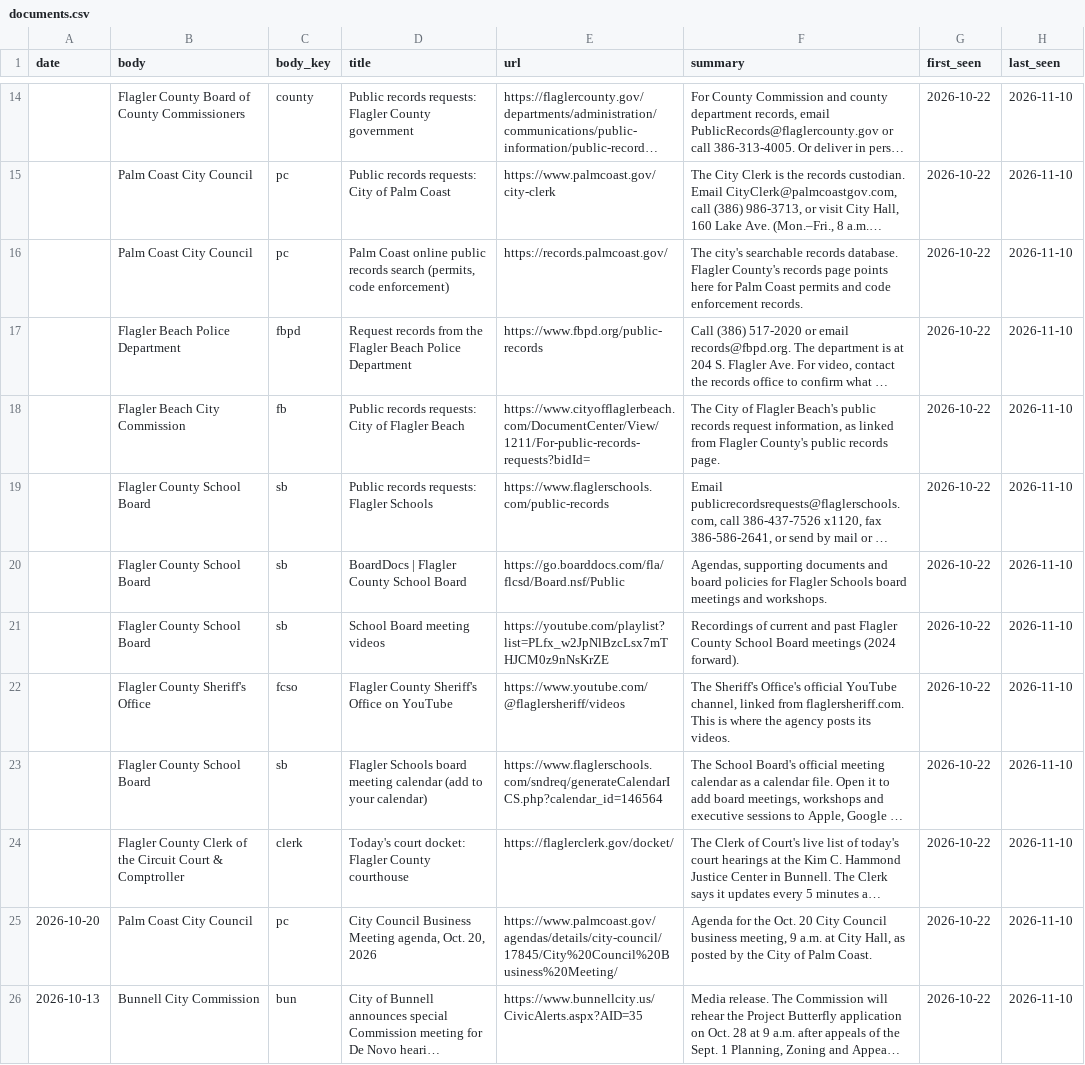
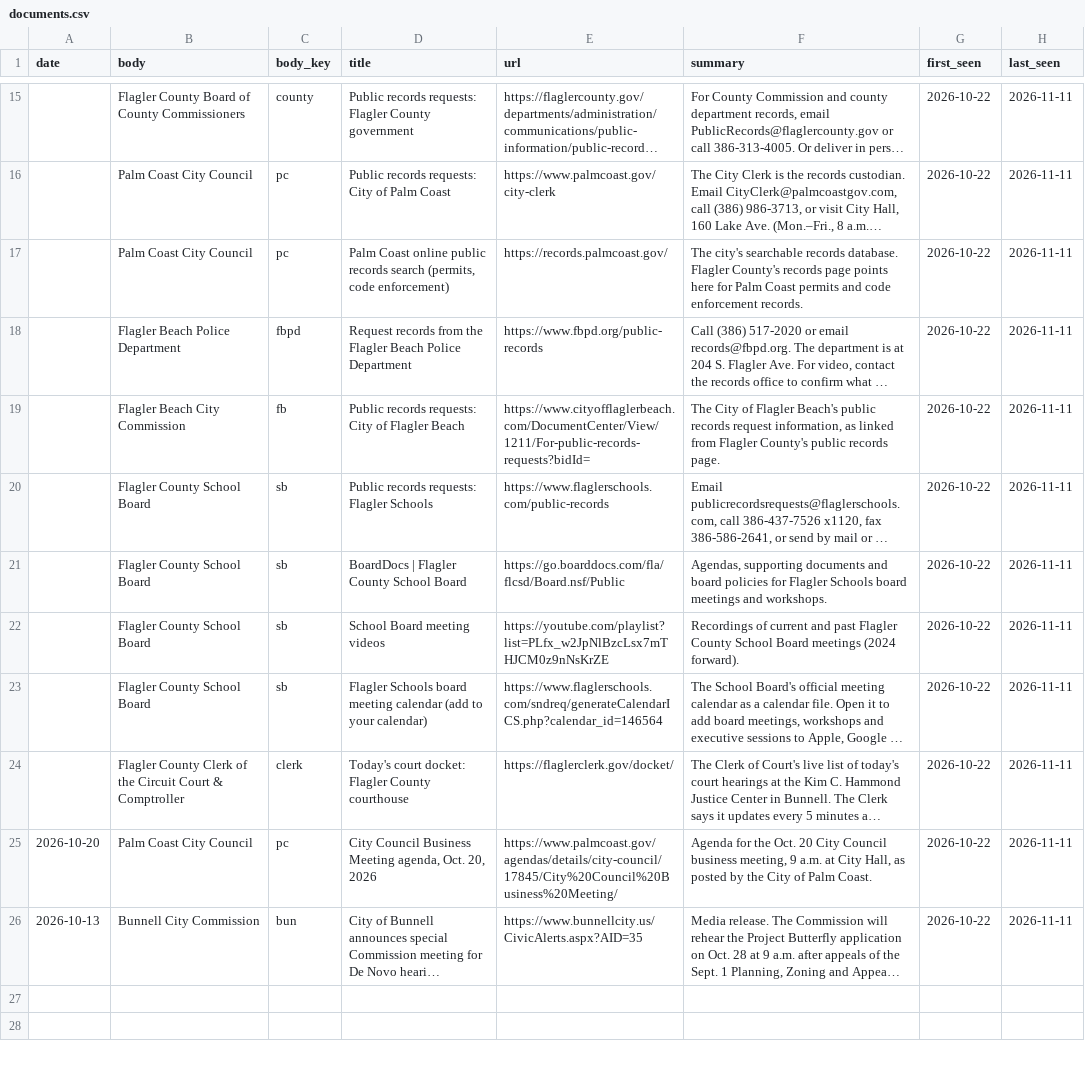
Before and after one commit to FlaglerCoastalEnterprises/publicdocket, a CSV file: public/data/documents.csv, drawn as a sheet; only a part is shown, gaps mark what is left out; long unchanged cells end in …; removed rows and columns are numbered as before the commit, all else as after; the diff covers the shown part only; the diff names each change by its address in the sheet, - before the commit and + after, or states it on an @@ line.

```diff
--- a/public/data/documents.csv
+++ b/public/data/documents.csv
-H15:H22 (last_seen): 2026-11-10
+H15:H22 (last_seen): 2026-11-11
-row 22:  | Flagler County Sheriff's Office | fcso | Flagler County Sheriff's Office on YouTube | https://www.youtube.com/@flaglersheriff/videos | The Sheriff's Office's official YouTube channel, linked from flaglersheriff.com. This is where the agency posts its videos. | 2026-10-22 | 2026-11-10
-H23:H26 (last_seen): 2026-11-10
+H23:H26 (last_seen): 2026-11-11
```
Also changed, not shown: 1 added row and 13 edited cells elsewhere in this file, public/data/bodies.csv, public/data/meetings.csv, 4 other files.
